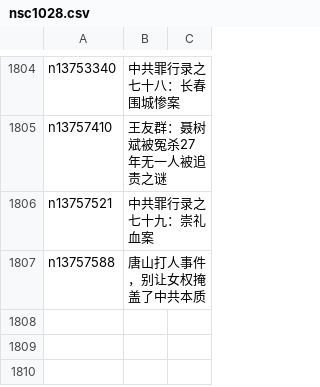
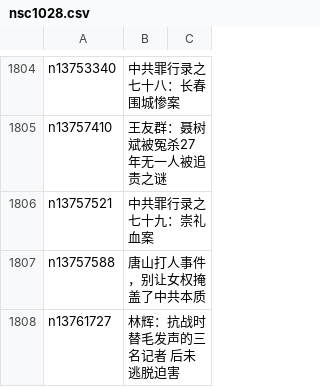
Before and after one commit to easy2view/epoch-comment, a CSV file: indexes/nsc1028.csv, drawn as a sheet; only a part is shown, gaps mark what is left out; the diff names each change by its address in the sheet, - before the commit and + after, or states it on an @@ line.

```diff
--- a/indexes/nsc1028.csv
+++ b/indexes/nsc1028.csv
+row 1808: n13761727 | 林辉：抗战时替毛发声的三名记者 后未逃脱迫害
```
Also changed, not shown: indexes/nsc1025.csv, indexes/nsc993.csv, 22 other files.
